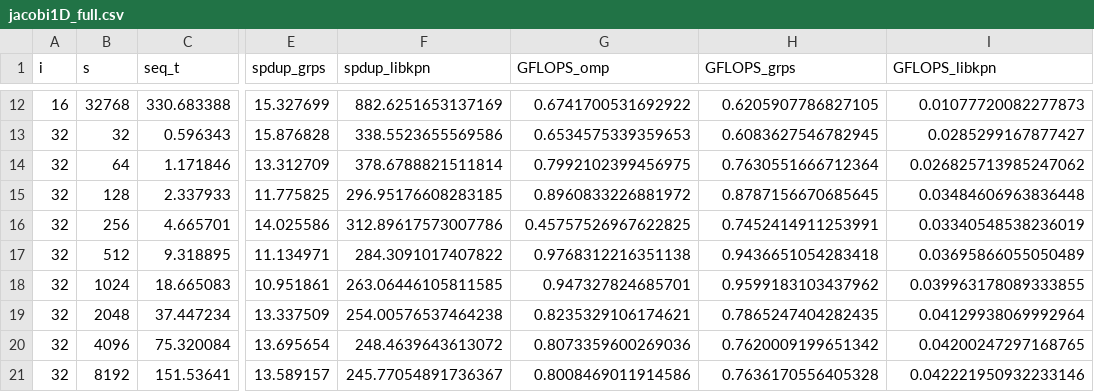
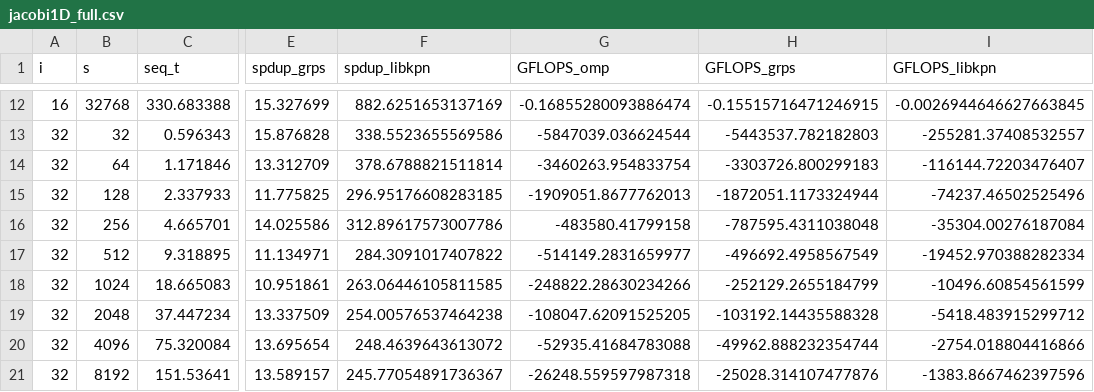
Before and after one commit to victornicolet/tiling-strategies, a CSV file: data/jacobi1D_full.csv, drawn as a sheet; only a part is shown, gaps mark what is left out; the diff covers the shown part only; the diff names each change by its address in the sheet, - before the commit and + after, or states it on an @@ line.

Commit message:
Correction : GFLOPS calculation

```diff
--- a/data/jacobi1D_full.csv
+++ b/data/jacobi1D_full.csv
-G12 (GFLOPS_omp): 0.6741700531692922
+G12 (GFLOPS_omp): -0.16855280093886474
-H12 (GFLOPS_grps): 0.6205907786827105
+H12 (GFLOPS_grps): -0.15515716471246915
-I12 (GFLOPS_libkpn): 0.01077720082277873
+I12 (GFLOPS_libkpn): -0.0026944646627663845
-G13 (GFLOPS_omp): 0.6534575339359653
+G13 (GFLOPS_omp): -5847039.036624544
-H13 (GFLOPS_grps): 0.6083627546782945
+H13 (GFLOPS_grps): -5443537.782182803
-I13 (GFLOPS_libkpn): 0.0285299167877427
+I13 (GFLOPS_libkpn): -255281.37408532557
-G14 (GFLOPS_omp): 0.7992102399456975
+G14 (GFLOPS_omp): -3460263.954833754
-H14 (GFLOPS_grps): 0.7630551666712364
+H14 (GFLOPS_grps): -3303726.800299183
-I14 (GFLOPS_libkpn): 0.026825713985247062
+I14 (GFLOPS_libkpn): -116144.72203476407
-G15 (GFLOPS_omp): 0.8960833226881972
+G15 (GFLOPS_omp): -1909051.8677762013
-H15 (GFLOPS_grps): 0.8787156670685645
+H15 (GFLOPS_grps): -1872051.1173324944
-I15 (GFLOPS_libkpn): 0.03484606963836448
+I15 (GFLOPS_libkpn): -74237.46502525496
-G16 (GFLOPS_omp): 0.45757526967622825
+G16 (GFLOPS_omp): -483580.41799158
-H16 (GFLOPS_grps): 0.7452414911253991
+H16 (GFLOPS_grps): -787595.4311038048
-I16 (GFLOPS_libkpn): 0.03340548538236019
+I16 (GFLOPS_libkpn): -35304.00276187084
-G17 (GFLOPS_omp): 0.9768312216351138
+G17 (GFLOPS_omp): -514149.2831659977
-H17 (GFLOPS_grps): 0.9436651054283418
+H17 (GFLOPS_grps): -496692.4958567549
-I17 (GFLOPS_libkpn): 0.03695866055050489
+I17 (GFLOPS_libkpn): -19452.970388282334
-G18 (GFLOPS_omp): 0.947327824685701
+G18 (GFLOPS_omp): -248822.28630234266
-H18 (GFLOPS_grps): 0.9599183103437962
+H18 (GFLOPS_grps): -252129.2655184799
-I18 (GFLOPS_libkpn): 0.039963178089333855
+I18 (GFLOPS_libkpn): -10496.60854561599
-G19 (GFLOPS_omp): 0.8235329106174621
+G19 (GFLOPS_omp): -108047.62091525205
-H19 (GFLOPS_grps): 0.7865247404282435
+H19 (GFLOPS_grps): -103192.14435588328
-I19 (GFLOPS_libkpn): 0.04129938069992964
+I19 (GFLOPS_libkpn): -5418.483915299712
-G20 (GFLOPS_omp): 0.8073359600269036
+G20 (GFLOPS_omp): -52935.41684783088
-H20 (GFLOPS_grps): 0.7620009199651342
+H20 (GFLOPS_grps): -49962.888232354744
-I20 (GFLOPS_libkpn): 0.04200247297168765
+I20 (GFLOPS_libkpn): -2754.018804416866
-G21 (GFLOPS_omp): 0.8008469011914586
+G21 (GFLOPS_omp): -26248.559597987318
-H21 (GFLOPS_grps): 0.7636170556405328
+H21 (GFLOPS_grps): -25028.314107477876
-I21 (GFLOPS_libkpn): 0.042221950932233146
+I21 (GFLOPS_libkpn): -1383.8667462397596
```
Also changed, not shown: 168 edited cells elsewhere in this file, 1 other file.
